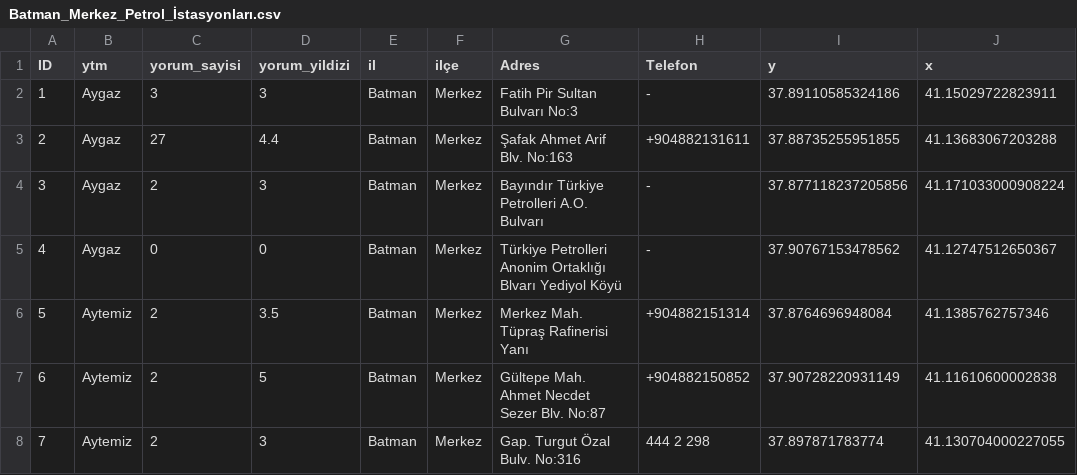
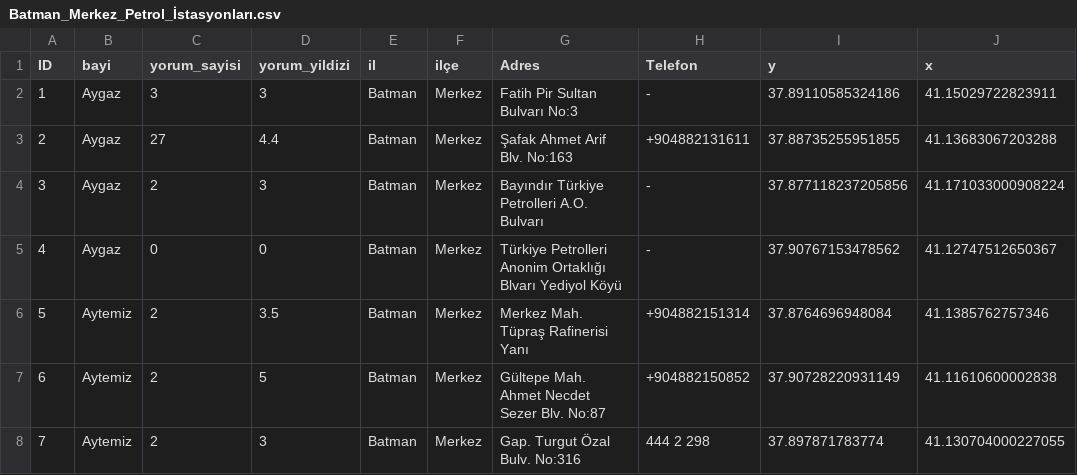
Before and after one commit to Yun-unis/petrol-istasyonlar-, a CSV file: Batman_Merkez_Petrol_İstasyonları.csv, drawn as a sheet; only a part is shown.

Commit message:
Update Batman_Merkez_Petrol_İstasyonları.csv

```diff
--- a/Batman_Merkez_Petrol_İstasyonları.csv
+++ b/Batman_Merkez_Petrol_İstasyonları.csv
@@ -1,2 +1,2 @@
-ID,ytm,yorum_sayisi,yorum_yildizi,il,ilçe,Adres,Telefon,y,x
+ID,bayi,yorum_sayisi,yorum_yildizi,il,ilçe,Adres,Telefon,y,x
 1,Aygaz,3,3,Batman,Merkez,Fatih Pir Sultan Bulvarı No:3, - ,37.89110585324186,41.15029722823911
```
